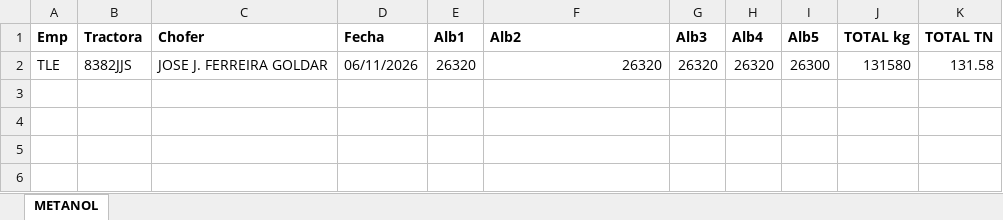
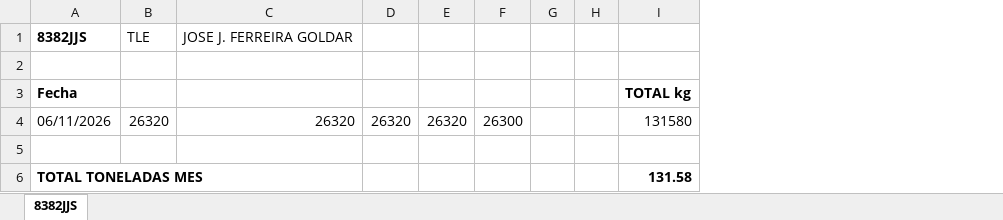
Before and after one commit to julionotaro/Transliquidos_Estevez, an Excel workbook: ordenes-carga/ordenes/2026-11/jose-jorge-ferreira-goldar/2026-11-06/metanol-filas-2026-11-06.xlsx, sheet 8382JJS, drawn as a sheet; values as stored, in another font and other column widths than the file's, no borders; removed rows and columns are numbered as before the commit, all else as after; the diff names each change by its address in the sheet, - before the commit and + after, or states it on an @@ line.

```diff
--- a/ordenes-carga/ordenes/2026-11/jose-jorge-ferreira-goldar/2026-11-06/metanol-filas-2026-11-06.xlsx (sheet 8382JJS)
+++ b/ordenes-carga/ordenes/2026-11/jose-jorge-ferreira-goldar/2026-11-06/metanol-filas-2026-11-06.xlsx (sheet 8382JJS)
-sheet tab: METANOL
+sheet tab: 8382JJS
-column A, rows 1-2: Emp | TLE
-column B, rows 1-2: Tractora | 8382JJS
-column C, rows 1-2: Chofer | JOSE J. FERREIRA GOLDAR
+column G, empty
+column H, empty
-column K, rows 1-2: TOTAL TN | 131.58
+row 1: 8382JJS | TLE | JOSE J. FERREIRA GOLDAR
-row 2: Emp | Tractora | Chofer | Fecha | Alb1 | Alb2 | Alb3 | Alb4 | Alb5 | TOTAL kg | TOTAL TN
+row 2: (empty)
+row 3: Fecha |  |  |  |  |  |  |  | TOTAL kg
+row 5: (empty)
+row 6: TOTAL TONELADAS MES |  |  |  |  |  |  |  | 131.58
```
Also changed, not shown: ordenes-carga/ordenes/2026-11/jose-jorge-ferreira-goldar/2026-11-02/metanol-filas-2026-11.xlsx, ordenes-carga/ordenes/2026-11/marcos-eirin-fernandez/2026-11-09/metanol-filas-2026-11-10.xlsx, 7 other files.
